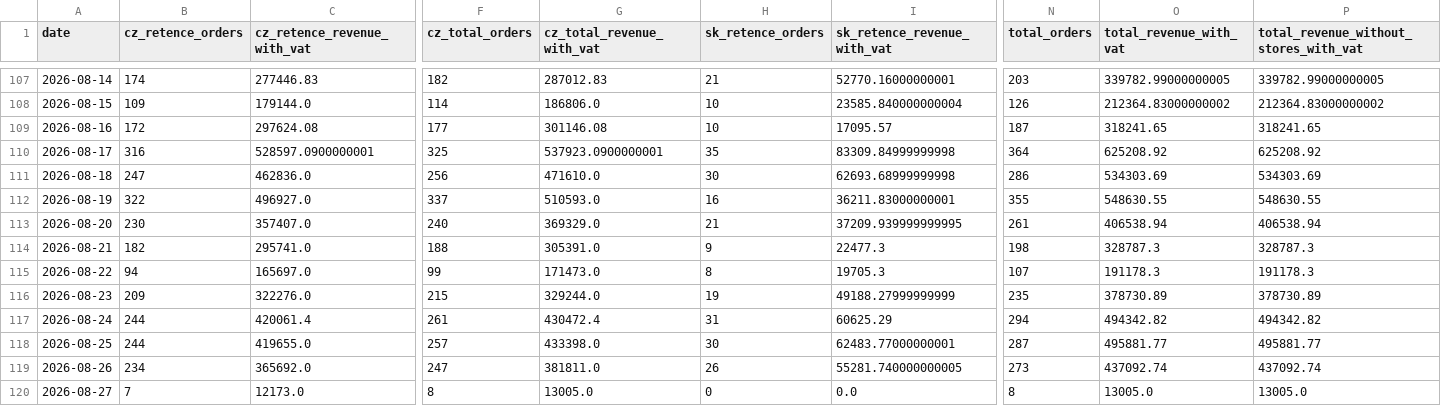
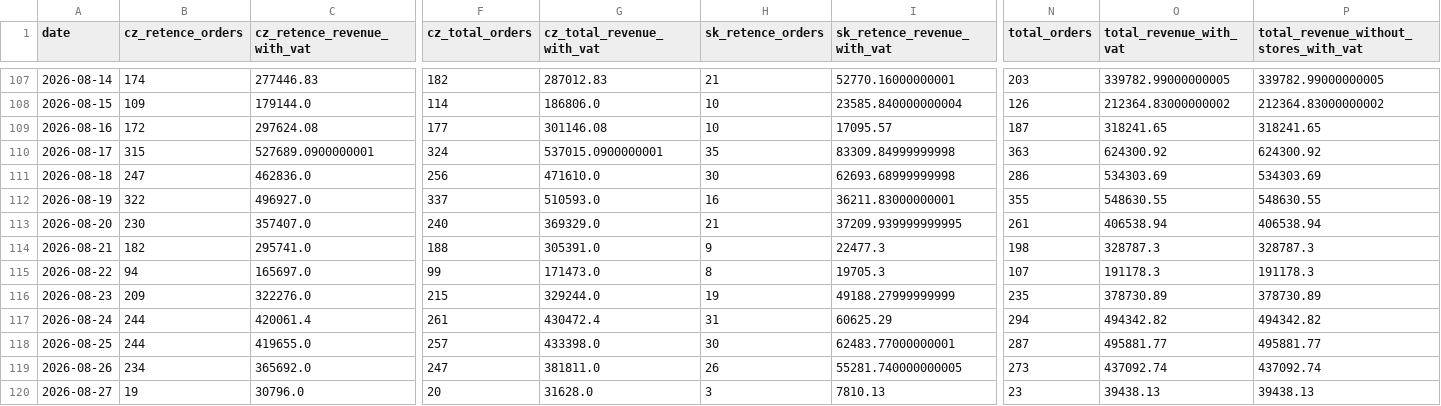
Before and after one commit to rkonfal/tiande-retence-vs-zbytek-report, a CSV file: docs/denni_trzby_retence_vs_zbytek_2025-01-01_plus_cz_sk_bez_pokladen.csv, drawn as a sheet; only a part is shown, gaps mark what is left out; the diff covers the shown part only; the diff names each change by its address in the sheet, - before the commit and + after, or states it on an @@ line.

Commit message:
chore: refresh retence vs zbytek report

```diff
--- a/docs/denni_trzby_retence_vs_zbytek_2025-01-01_plus_cz_sk_bez_pokladen.csv
+++ b/docs/denni_trzby_retence_vs_zbytek_2025-01-01_plus_cz_sk_bez_pokladen.csv
-B110 (cz_retence_orders): 316
+B110 (cz_retence_orders): 315
-C110 (cz_retence_revenue_with_vat): 528597.0900000001
+C110 (cz_retence_revenue_with_vat): 527689.0900000001
-F110 (cz_total_orders): 325
+F110 (cz_total_orders): 324
-G110 (cz_total_revenue_with_vat): 537923.0900000001
+G110 (cz_total_revenue_with_vat): 537015.0900000001
-N110 (total_orders): 364
+N110 (total_orders): 363
-O110 (total_revenue_with_vat): 625208.92
+O110 (total_revenue_with_vat): 624300.92
-P110: 625208.92
+P110: 624300.92
-B120 (cz_retence_orders): 7
+B120 (cz_retence_orders): 19
-C120 (cz_retence_revenue_with_vat): 12173.0
+C120 (cz_retence_revenue_with_vat): 30796.0
-F120 (cz_total_orders): 8
+F120 (cz_total_orders): 20
-G120 (cz_total_revenue_with_vat): 13005.0
+G120 (cz_total_revenue_with_vat): 31628.0
-H120 (sk_retence_orders): 0
+H120 (sk_retence_orders): 3
-I120 (sk_retence_revenue_with_vat): 0.0
+I120 (sk_retence_revenue_with_vat): 7810.13
-N120 (total_orders): 8
+N120 (total_orders): 23
-O120 (total_revenue_with_vat): 13005.0
+O120 (total_revenue_with_vat): 39438.13
-P120: 13005.0
+P120: 39438.13
```
Also changed, not shown: 2 edited cells elsewhere in this file, docs/denni_trzby_retence_vs_zbytek_2026-05-01_plus_cz_sk_bez_pokladen.csv, docs/denni_trzby_retence_vs_zbytek_latest.csv, 7 other files.
